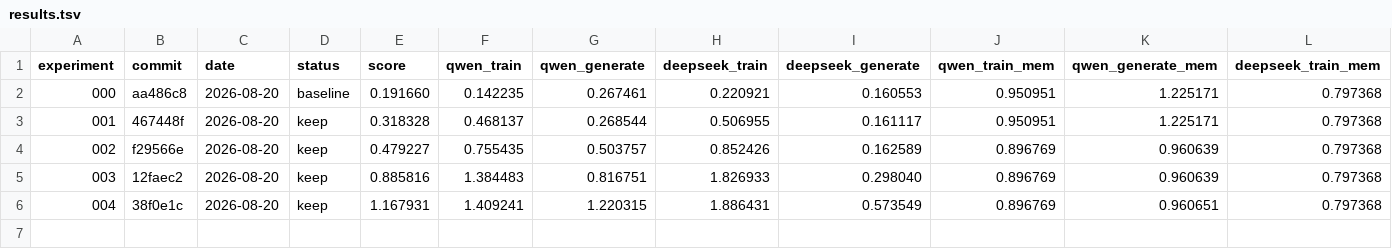
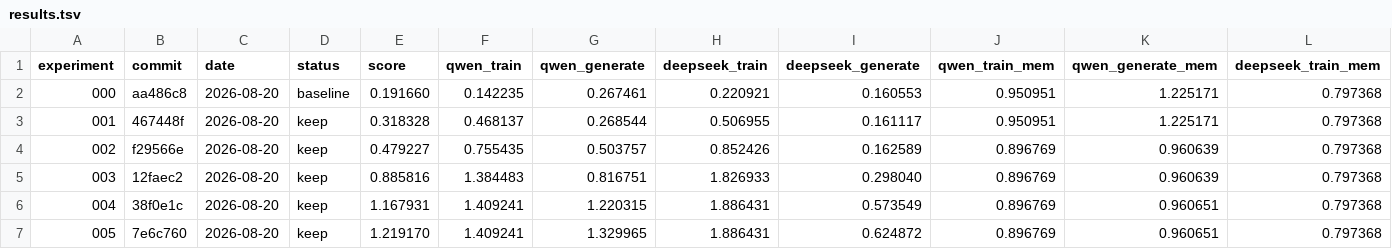
Before and after one commit to walkinglabs/microLLM-rocm, a TSV file: docs/optimization-log/results.tsv, drawn as a sheet; only a part is shown; rows hold the shown columns only; the diff names each change by its address in the sheet, - before the commit and + after, or states it on an @@ line.

Commit message:
docs(perf): record device greedy experiment

```diff
--- a/docs/optimization-log/results.tsv
+++ b/docs/optimization-log/results.tsv
+row 7: 005 | 7e6c760 | 2026-08-20 | keep | 1.219170 | 1.409241 | 1.329965 | 1.886431 | 0.624872 | 0.896769 | 0.960651 | 0.797368
```
Also changed, not shown: 17 other files.
